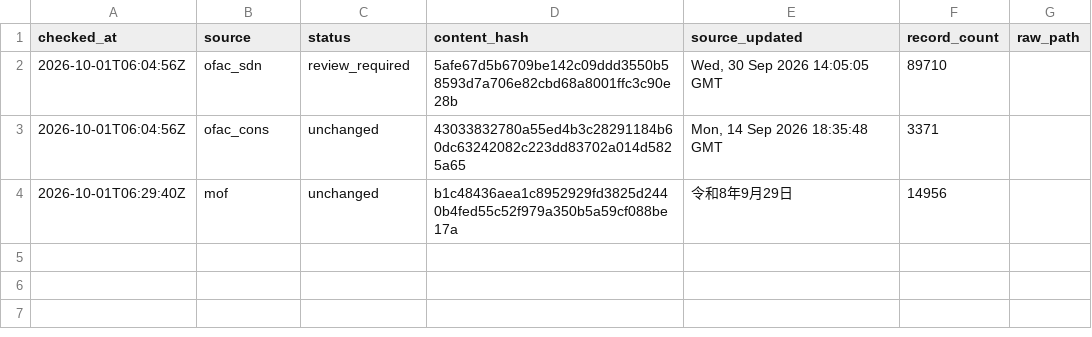
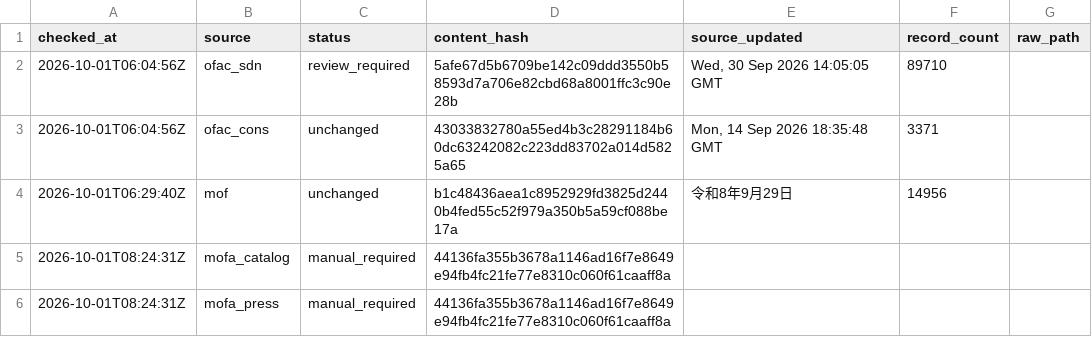
Before and after one commit to kenmizuno-cpu/sanctions-watch, a CSV file: data/heartbeat/2026-10.csv, drawn as a sheet; the diff names each change by its address in the sheet, - before the commit and + after, or states it on an @@ line.

Commit message:
chore(mofa): initialize manual document review data (#11)

```diff
--- a/data/heartbeat/2026-10.csv
+++ b/data/heartbeat/2026-10.csv
+row 5: 2026-10-01T08:24:31Z | mofa_catalog | manual_required | 44136fa355b3678a1146ad16f7e8649e94fb4fc21fe77e8310c060f61caaff8a
+row 6: 2026-10-01T08:24:31Z | mofa_press | manual_required | 44136fa355b3678a1146ad16f7e8649e94fb4fc21fe77e8310c060f61caaff8a
```
Also changed, not shown: data/dashboard/status.csv, data/source_audit/2026-10.csv, 4 other files.
